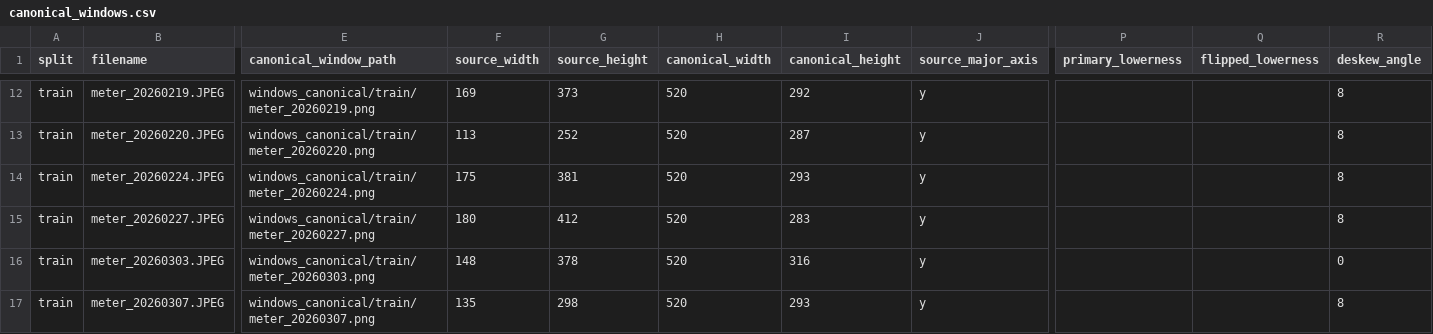
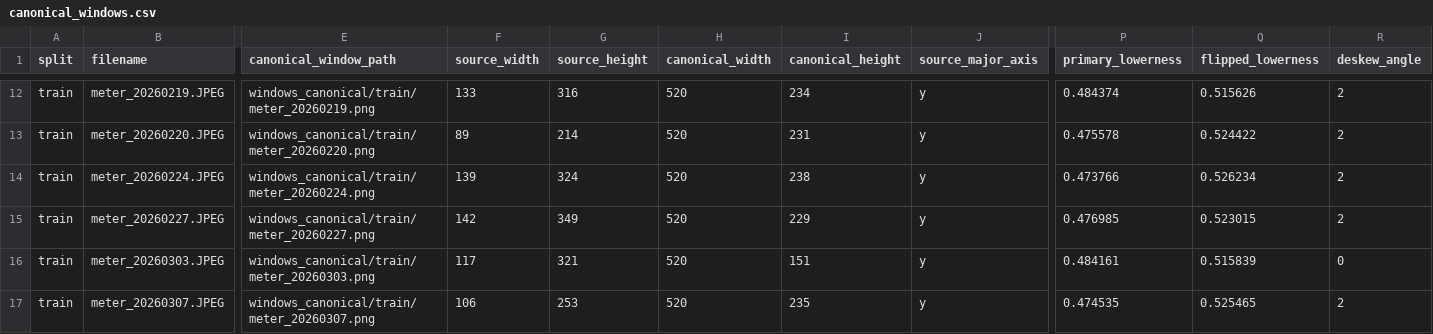
Before and after one commit to AndreaPi/Jarvis, a CSV file: backend/data/digit_dataset/manifests/canonical_windows.csv, drawn as a sheet; only a part is shown, gaps mark what is left out; the diff covers the shown part only; the diff names each change by its address in the sheet, - before the commit and + after, or states it on an @@ line.

```diff
--- a/backend/data/digit_dataset/manifests/canonical_windows.csv
+++ b/backend/data/digit_dataset/manifests/canonical_windows.csv
-F12 (source_width): 169
+F12 (source_width): 133
-G12 (source_height): 373
+G12 (source_height): 316
-I12 (canonical_height): 292
+I12 (canonical_height): 234
-P12 (primary_lowerness): (empty)
+P12 (primary_lowerness): 0.484374
-Q12 (flipped_lowerness): (empty)
+Q12 (flipped_lowerness): 0.515626
-R12:R15 (deskew_angle): 8
+R12:R15 (deskew_angle): 2
-F13 (source_width): 113
+F13 (source_width): 89
-G13 (source_height): 252
+G13 (source_height): 214
-I13 (canonical_height): 287
+I13 (canonical_height): 231
-P13 (primary_lowerness): (empty)
+P13 (primary_lowerness): 0.475578
-Q13 (flipped_lowerness): (empty)
+Q13 (flipped_lowerness): 0.524422
-F14 (source_width): 175
+F14 (source_width): 139
-G14 (source_height): 381
+G14 (source_height): 324
-I14 (canonical_height): 293
+I14 (canonical_height): 238
-P14 (primary_lowerness): (empty)
+P14 (primary_lowerness): 0.473766
-Q14 (flipped_lowerness): (empty)
+Q14 (flipped_lowerness): 0.526234
-F15 (source_width): 180
+F15 (source_width): 142
-G15 (source_height): 412
+G15 (source_height): 349
-I15 (canonical_height): 283
+I15 (canonical_height): 229
-P15 (primary_lowerness): (empty)
+P15 (primary_lowerness): 0.476985
-Q15 (flipped_lowerness): (empty)
+Q15 (flipped_lowerness): 0.523015
-F16 (source_width): 148
+F16 (source_width): 117
-G16 (source_height): 378
+G16 (source_height): 321
-I16 (canonical_height): 316
+I16 (canonical_height): 151
-P16 (primary_lowerness): (empty)
+P16 (primary_lowerness): 0.484161
-Q16 (flipped_lowerness): (empty)
+Q16 (flipped_lowerness): 0.515839
-F17 (source_width): 135
+F17 (source_width): 106
-G17 (source_height): 298
+G17 (source_height): 253
-I17 (canonical_height): 293
+I17 (canonical_height): 235
-P17 (primary_lowerness): (empty)
+P17 (primary_lowerness): 0.474535
-Q17 (flipped_lowerness): (empty)
+Q17 (flipped_lowerness): 0.525465
-R17 (deskew_angle): 8
+R17 (deskew_angle): 2
```
Also changed, not shown: 1 added row and 81 edited cells elsewhere in this file, backend/data/digit_dataset/manifests/section_labels.csv, backend/data/digit_dataset/manifests/sections.csv, 14 other files.
